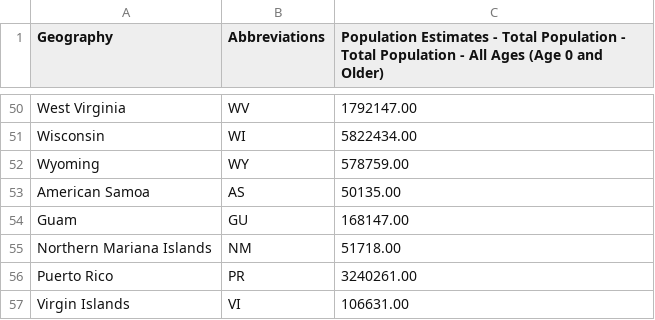
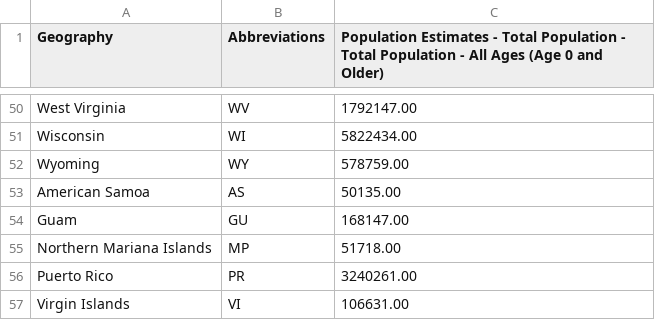
Before and after one commit to joseph-c-mcguire/Thesis, a CSV file: Paper/Pop_State2019Ages60andOlderPopulationEstimates.csv, drawn as a sheet; only a part is shown, gaps mark what is left out.

Commit message:
Update Pop_State2019Ages60andOlderPopulationEstimates.csv

```diff
--- a/Paper/Pop_State2019Ages60andOlderPopulationEstimates.csv
+++ b/Paper/Pop_State2019Ages60andOlderPopulationEstimates.csv
@@ -54,3 +54,3 @@ American Samoa,AS,50135.00
 Guam,GU,168147.00
-Northern Mariana Islands,NM,51718.00
+Northern Mariana Islands,MP,51718.00
 Puerto Rico,PR,3240261.00
```
